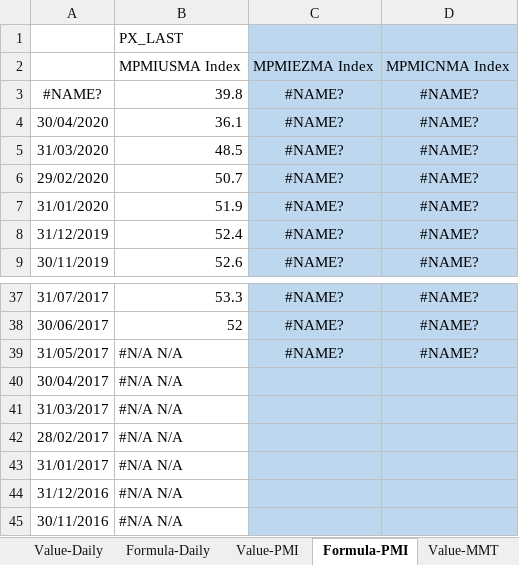
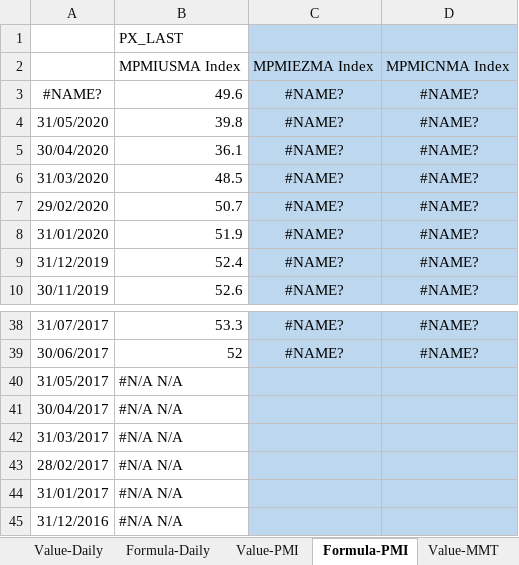
Before and after one commit to DT345/hello-world, an Excel workbook: BBG Data.xlsx, sheet Formula-PMI, drawn as a sheet; only a part is shown, gaps mark what is left out; the shorter side is filled out with more unchanged rows; values as stored, in another font and other column widths than the file's, no borders; addresses are those after the commit; the diff names each change by its address in the sheet, - before the commit and + after, or states it on an @@ line.

```diff
--- a/BBG Data.xlsx (sheet Formula-PMI)
+++ b/BBG Data.xlsx (sheet Formula-PMI)
-B3: 39.8
+B3: 49.6
+row 4: 31/05/2020 | 39.8 | #NAME? | #NAME?
-C40: #NAME?
+C40: (empty)
-D40: #NAME?
+D40: (empty)
```
Also changed, not shown: sheet Formula-MMT, sheet Formula-Daily, sheet Value-Daily, sheet Value-MMT, sheet Value-PMI, formulas that keep their value, 1 other file.
